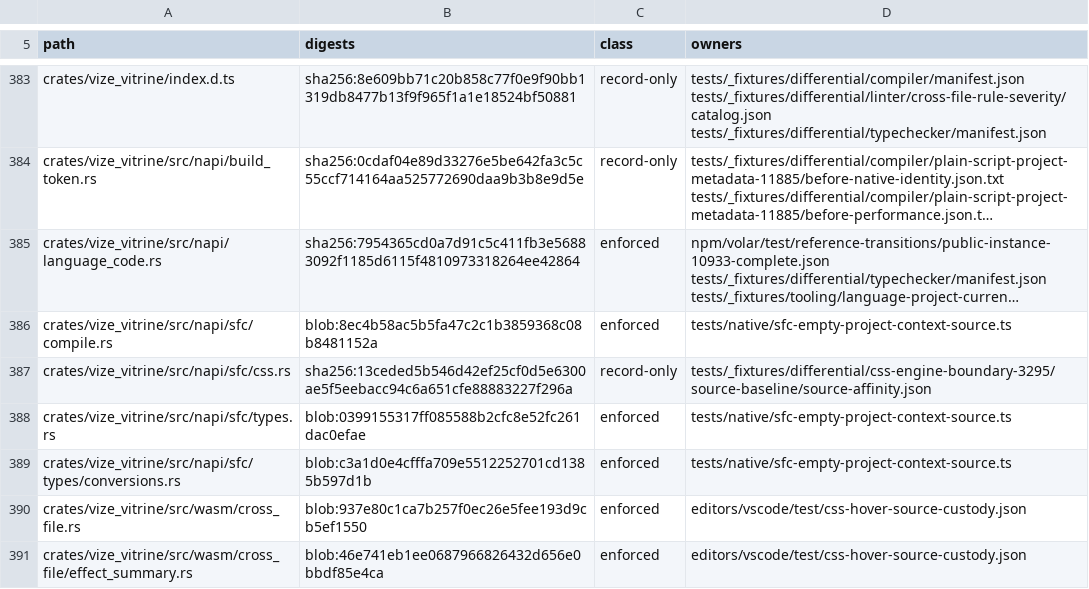
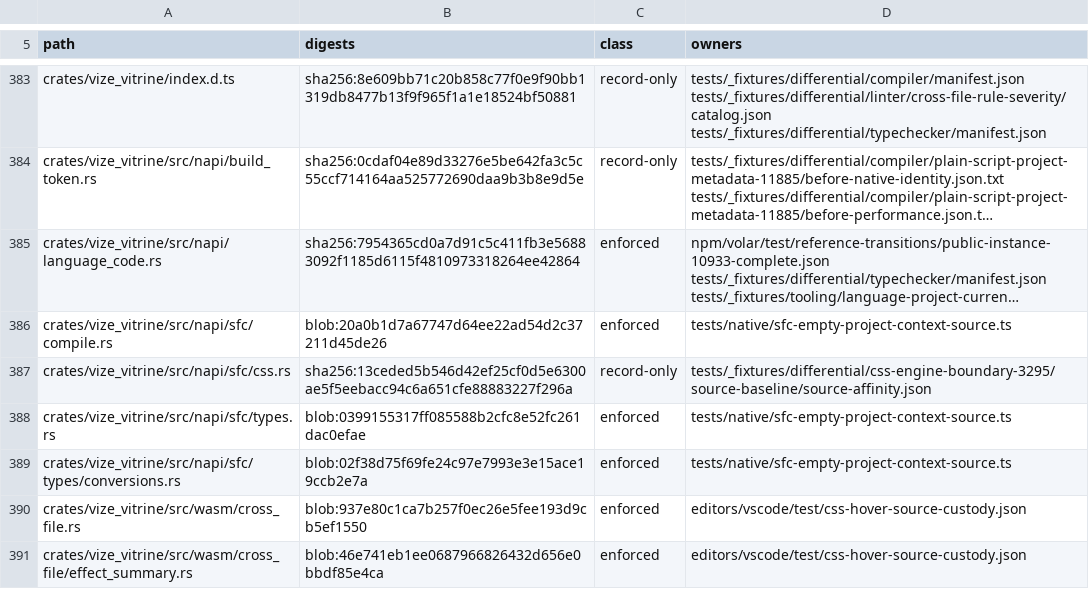
Before and after one commit to ubugeeei-prod/vize, a TSV file: tools/config/byte-custody.tsv, drawn as a sheet; only a part is shown, gaps mark what is left out; long unchanged cells end in …; the diff names each change by its address in the sheet, - before the commit and + after, or states it on an @@ line.

Commit message:
test(native): authenticate the dependency ownership conversion

```diff
--- a/tools/config/byte-custody.tsv
+++ b/tools/config/byte-custody.tsv
-B386 (digests): blob:8ec4b58ac5b5fa47c2c1b3859368c08b8481152a
+B386 (digests): blob:20a0b1d7a67747d64ee22ad54d2c37211d45de26
-B389 (digests): blob:c3a1d0e4cfffa709e5512252701cd1385b597d1b
+B389 (digests): blob:02f38d75f69fe24c97e7993e3e15ace19ccb2e7a
```
Also changed, not shown: 1 other file.
